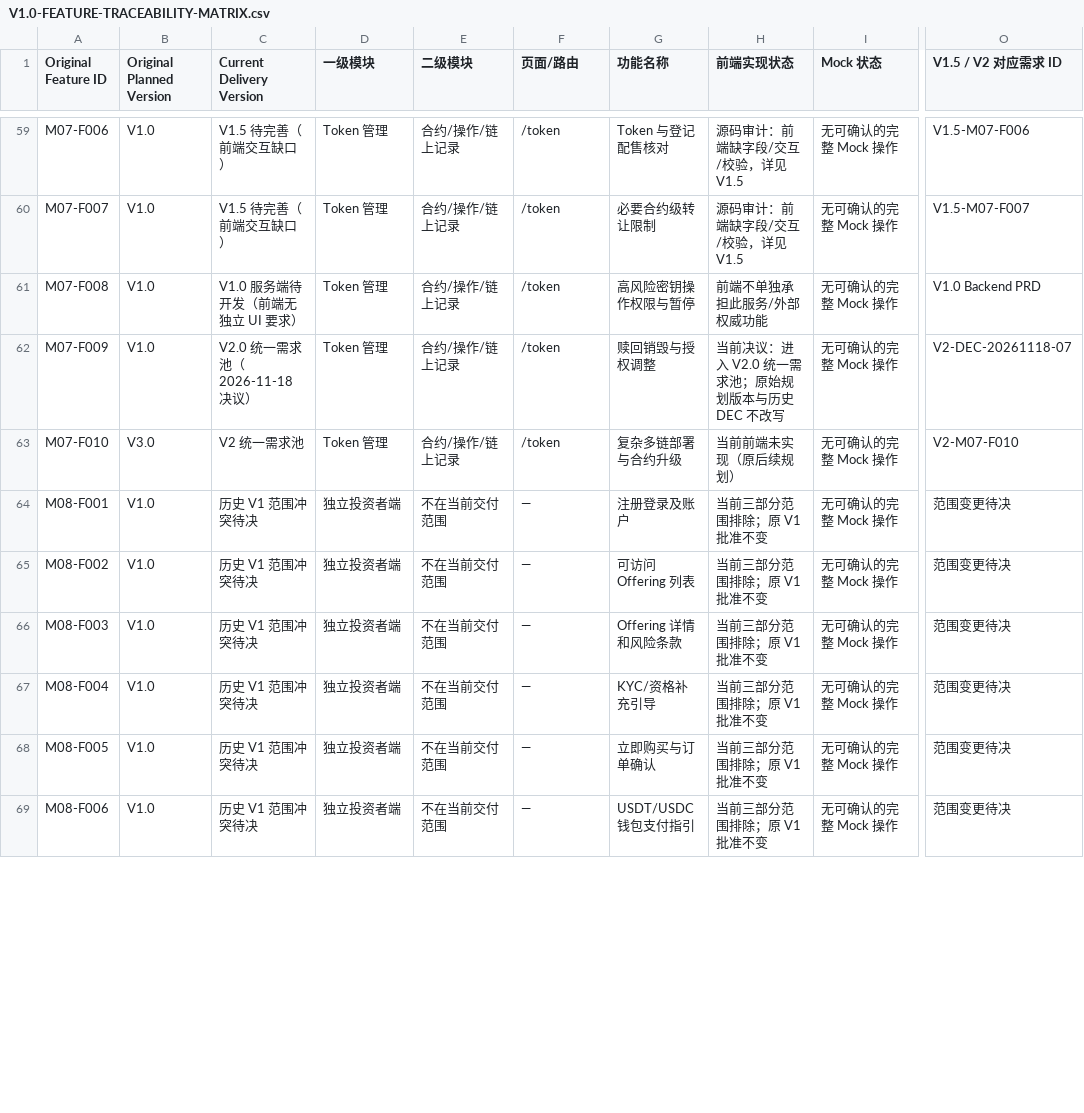
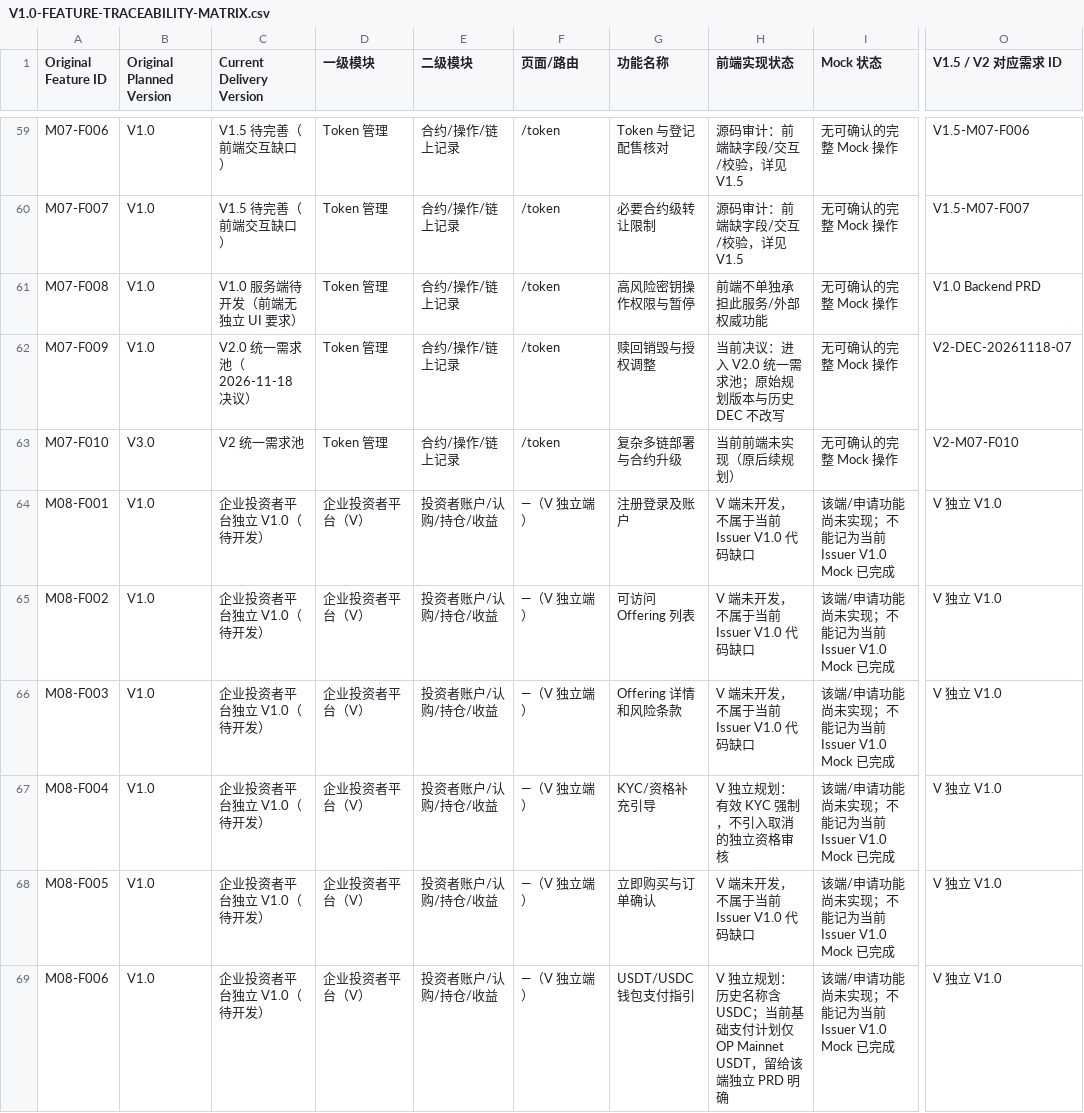
Before and after one commit to mirrorshang/rwa-saas-platform, a CSV file: docs/V1.0/V1.0-FEATURE-TRACEABILITY-MATRIX.csv, drawn as a sheet; only a part is shown, gaps mark what is left out; the diff covers the shown part only; the diff names each change by its address in the sheet, - before the commit and + after, or states it on an @@ line.

```diff
--- a/docs/V1.0/V1.0-FEATURE-TRACEABILITY-MATRIX.csv
+++ b/docs/V1.0/V1.0-FEATURE-TRACEABILITY-MATRIX.csv
-C64:C69 (Current Delivery Version): 历史 V1 范围冲突待决
+C64:C69 (Current Delivery Version): 企业投资者平台独立 V1.0（待开发）
-D64:D69 (一级模块): 独立投资者端
+D64:D69 (一级模块): 企业投资者平台（V）
-E64:E69 (二级模块): 不在当前交付范围
+E64:E69 (二级模块): 投资者账户/认购/持仓/收益
-F64:F69 (页面/路由): —
+F64:F69 (页面/路由): —（V 独立端）
-H64:H66 (前端实现状态): 当前三部分范围排除；原 V1 批准不变
+H64:H66 (前端实现状态): V 端未开发，不属于当前 Issuer V1.0 代码缺口
-I64:I69 (Mock 状态): 无可确认的完整 Mock 操作
+I64:I69 (Mock 状态): 该端/申请功能尚未实现；不能记为当前 Issuer V1.0 Mock 已完成
-O64:O69 (V1.5 / V2 对应需求 ID): 范围变更待决
+O64:O69 (V1.5 / V2 对应需求 ID): V 独立 V1.0
-H67 (前端实现状态): 当前三部分范围排除；原 V1 批准不变
+H67 (前端实现状态): V 独立规划：有效 KYC 强制，不引入取消的独立资格审核
-H68 (前端实现状态): 当前三部分范围排除；原 V1 批准不变
+H68 (前端实现状态): V 端未开发，不属于当前 Issuer V1.0 代码缺口
-H69 (前端实现状态): 当前三部分范围排除；原 V1 批准不变
+H69 (前端实现状态): V 独立规划：历史名称含 USDC；当前基础支付计划仅 OP Mainnet USDT，留给该端独立 PRD 明确
```
Also changed, not shown: 133 edited cells elsewhere in this file.
